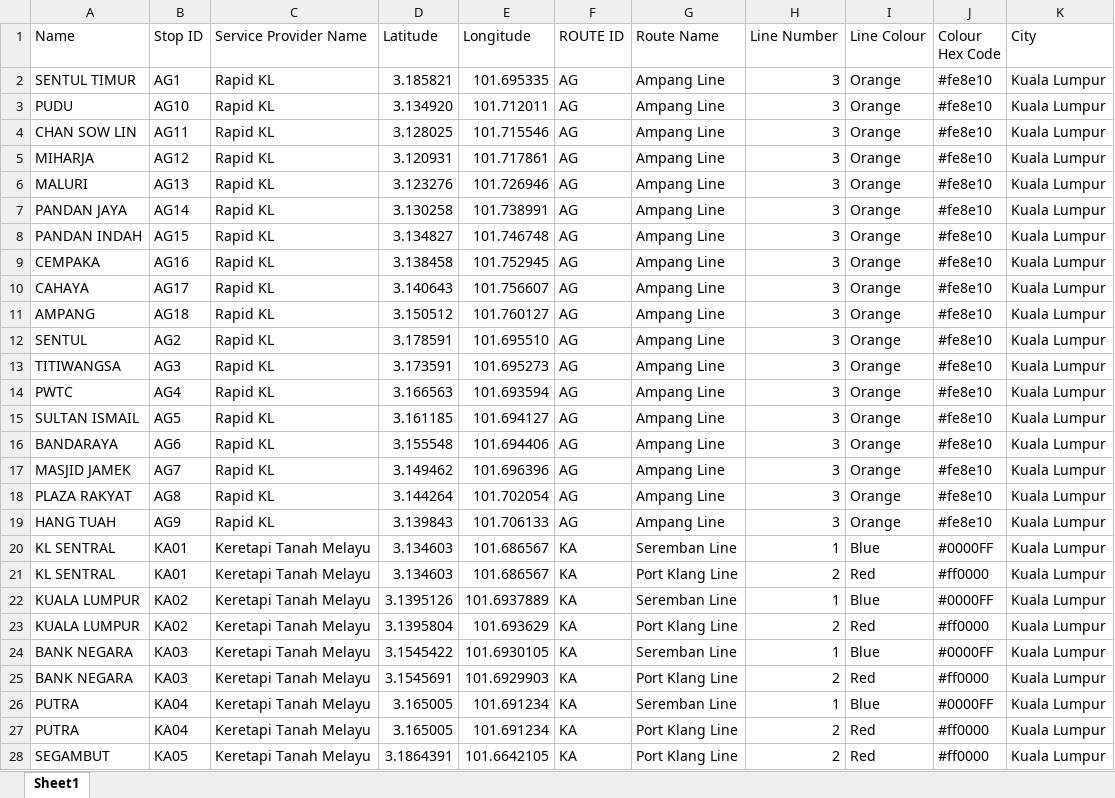
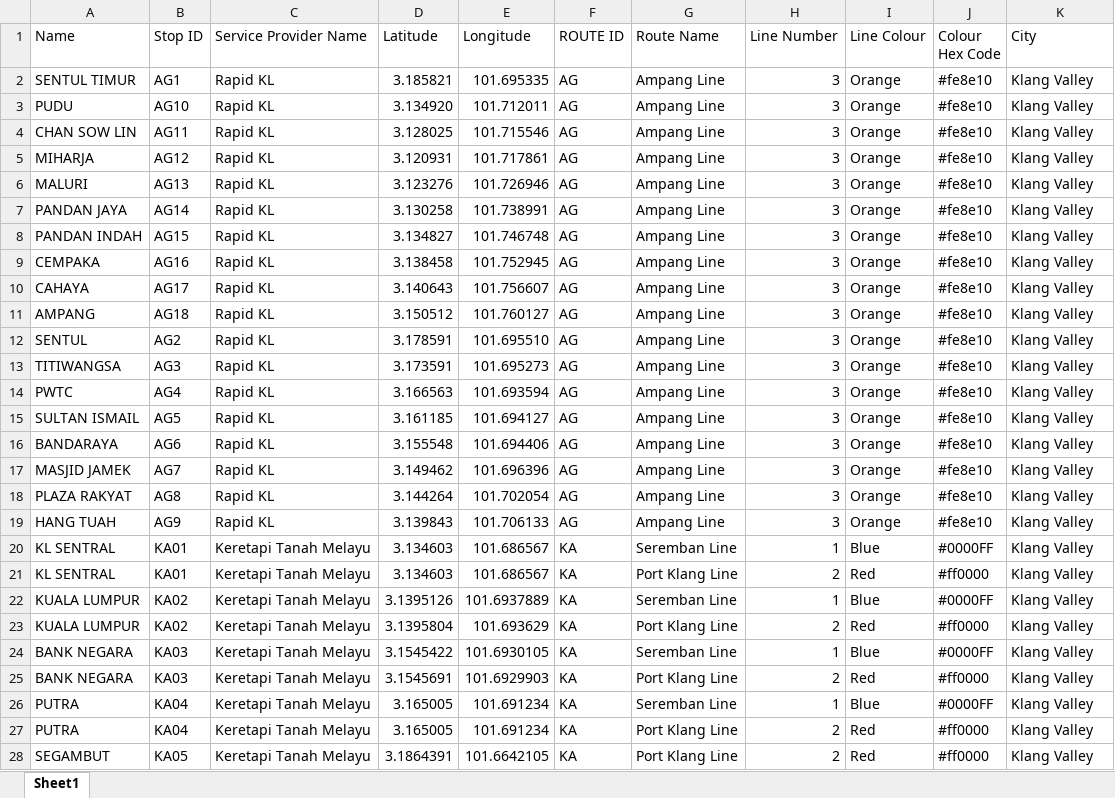
Before and after one commit to nabilersyad/train-stations-isochrones, an Excel workbook: resources/data/raw_data/klang_valley_stations.xlsx, sheet Sheet1, drawn as a sheet; only a part is shown; values as stored, in another font and other column widths than the file's, no borders; table styles not drawn; the diff covers the shown part only; the diff names each change by its address in the sheet, - before the commit and + after, or states it on an @@ line.

```diff
--- a/resources/data/raw_data/klang_valley_stations.xlsx (sheet Sheet1)
+++ b/resources/data/raw_data/klang_valley_stations.xlsx (sheet Sheet1)
-K2:K28 (City): Kuala Lumpur
+K2:K28 (City): Klang Valley
```
Also changed, not shown: 58 added rows, 2 removed rows and 263 edited cells elsewhere in this sheet, 8 other files.
